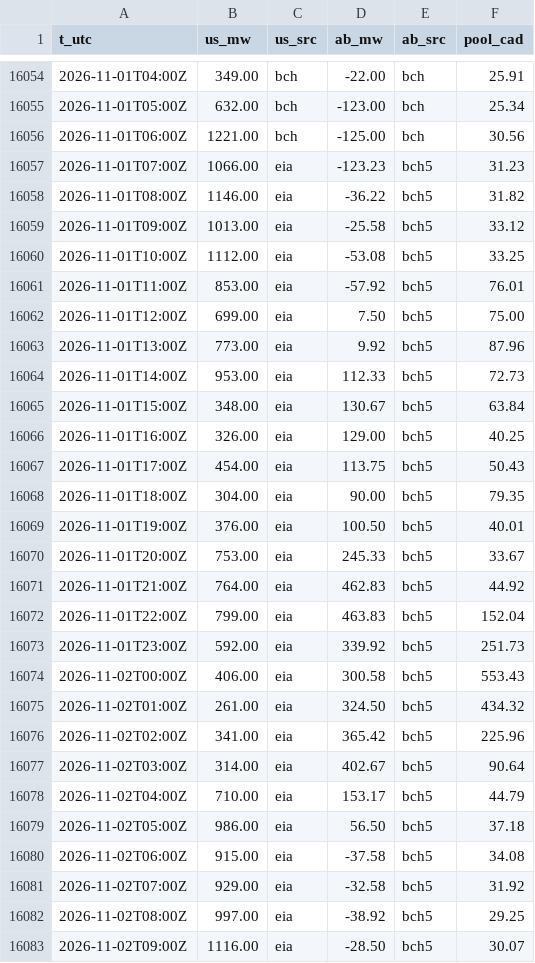
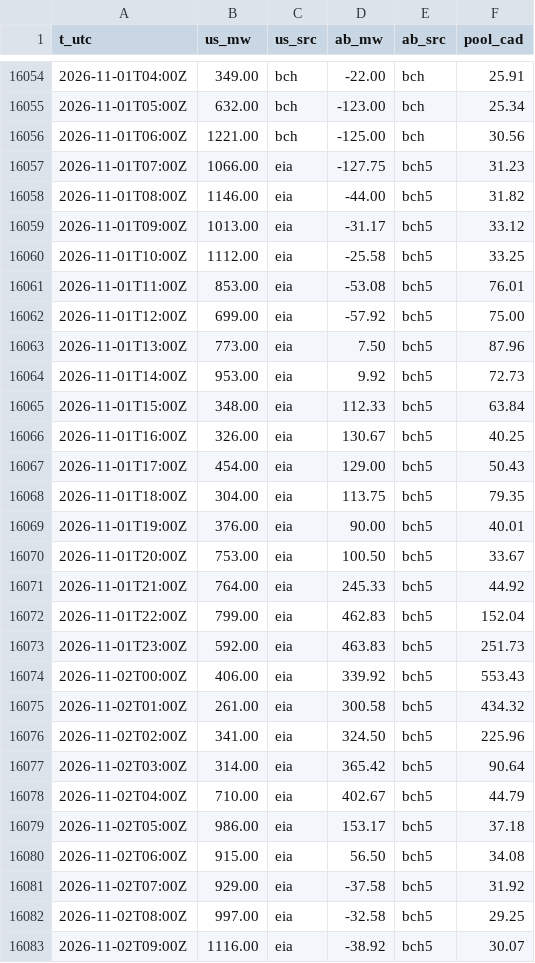
Before and after one commit to warrenboyle/bc-powerflow, a CSV file: docs/hourly.csv, drawn as a sheet; only a part is shown, gaps mark what is left out; the diff covers the shown part only.

Commit message:
data update

```diff
--- a/docs/hourly.csv
+++ b/docs/hourly.csv
@@ -16056,28 +16056,28 @@ t_utc,us_mw,us_src,ab_mw,ab_src,pool_cad
 2026-11-01T06:00Z,1221.00,bch,-125.00,bch,30.56
-2026-11-01T07:00Z,1066.00,eia,-123.23,bch5,31.23
-2026-11-01T08:00Z,1146.00,eia,-36.22,bch5,31.82
-2026-11-01T09:00Z,1013.00,eia,-25.58,bch5,33.12
-2026-11-01T10:00Z,1112.00,eia,-53.08,bch5,33.25
-2026-11-01T11:00Z,853.00,eia,-57.92,bch5,76.01
-2026-11-01T12:00Z,699.00,eia,7.50,bch5,75.00
-2026-11-01T13:00Z,773.00,eia,9.92,bch5,87.96
-2026-11-01T14:00Z,953.00,eia,112.33,bch5,72.73
-2026-11-01T15:00Z,348.00,eia,130.67,bch5,63.84
-2026-11-01T16:00Z,326.00,eia,129.00,bch5,40.25
-2026-11-01T17:00Z,454.00,eia,113.75,bch5,50.43
-2026-11-01T18:00Z,304.00,eia,90.00,bch5,79.35
-2026-11-01T19:00Z,376.00,eia,100.50,bch5,40.01
-2026-11-01T20:00Z,753.00,eia,245.33,bch5,33.67
-2026-11-01T21:00Z,764.00,eia,462.83,bch5,44.92
-2026-11-01T22:00Z,799.00,eia,463.83,bch5,152.04
-2026-11-01T23:00Z,592.00,eia,339.92,bch5,251.73
-2026-11-02T00:00Z,406.00,eia,300.58,bch5,553.43
-2026-11-02T01:00Z,261.00,eia,324.50,bch5,434.32
-2026-11-02T02:00Z,341.00,eia,365.42,bch5,225.96
-2026-11-02T03:00Z,314.00,eia,402.67,bch5,90.64
-2026-11-02T04:00Z,710.00,eia,153.17,bch5,44.79
-2026-11-02T05:00Z,986.00,eia,56.50,bch5,37.18
-2026-11-02T06:00Z,915.00,eia,-37.58,bch5,34.08
-2026-11-02T07:00Z,929.00,eia,-32.58,bch5,31.92
-2026-11-02T08:00Z,997.00,eia,-38.92,bch5,29.25
-2026-11-02T09:00Z,1116.00,eia,-28.50,bch5,30.07
+2026-11-01T07:00Z,1066.00,eia,-127.75,bch5,31.23
+2026-11-01T08:00Z,1146.00,eia,-44.00,bch5,31.82
+2026-11-01T09:00Z,1013.00,eia,-31.17,bch5,33.12
+2026-11-01T10:00Z,1112.00,eia,-25.58,bch5,33.25
+2026-11-01T11:00Z,853.00,eia,-53.08,bch5,76.01
+2026-11-01T12:00Z,699.00,eia,-57.92,bch5,75.00
+2026-11-01T13:00Z,773.00,eia,7.50,bch5,87.96
+2026-11-01T14:00Z,953.00,eia,9.92,bch5,72.73
+2026-11-01T15:00Z,348.00,eia,112.33,bch5,63.84
+2026-11-01T16:00Z,326.00,eia,130.67,bch5,40.25
+2026-11-01T17:00Z,454.00,eia,129.00,bch5,50.43
+2026-11-01T18:00Z,304.00,eia,113.75,bch5,79.35
+2026-11-01T19:00Z,376.00,eia,90.00,bch5,40.01
+2026-11-01T20:00Z,753.00,eia,100.50,bch5,33.67
+2026-11-01T21:00Z,764.00,eia,245.33,bch5,44.92
+2026-11-01T22:00Z,799.00,eia,462.83,bch5,152.04
+2026-11-01T23:00Z,592.00,eia,463.83,bch5,251.73
+2026-11-02T00:00Z,406.00,eia,339.92,bch5,553.43
+2026-11-02T01:00Z,261.00,eia,300.58,bch5,434.32
+2026-11-02T02:00Z,341.00,eia,324.50,bch5,225.96
+2026-11-02T03:00Z,314.00,eia,365.42,bch5,90.64
+2026-11-02T04:00Z,710.00,eia,402.67,bch5,44.79
+2026-11-02T05:00Z,986.00,eia,153.17,bch5,37.18
+2026-11-02T06:00Z,915.00,eia,56.50,bch5,34.08
+2026-11-02T07:00Z,929.00,eia,-37.58,bch5,31.92
+2026-11-02T08:00Z,997.00,eia,-32.58,bch5,29.25
+2026-11-02T09:00Z,1116.00,eia,-38.92,bch5,30.07
```
Also changed, not shown: 8 added rows and 110 edited cells elsewhere in this file, docs/source_compare.csv, 2 other files.
